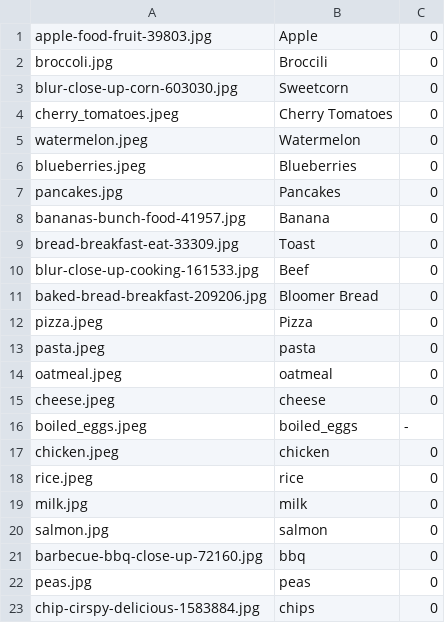
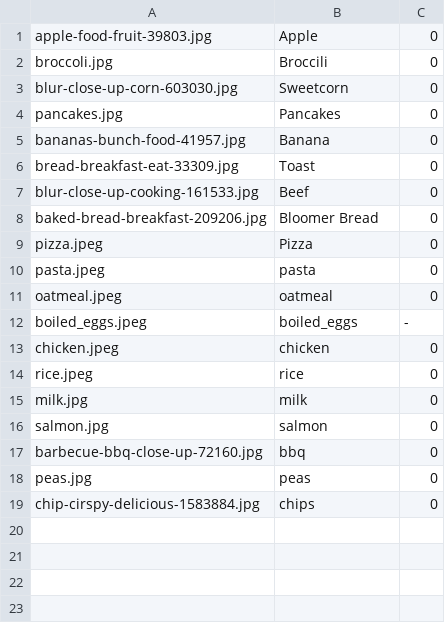
Before and after one commit to KR-London/HappyFoodRefactor, a CSV file: HappyFoods/AuxilliaryFiles/FoodData.csv, drawn as a sheet.

Commit message:
Linked core data to the ribbin controllers

```diff
--- a/HappyFoods/AuxilliaryFiles/FoodData.csv
+++ b/HappyFoods/AuxilliaryFiles/FoodData.csv
@@ -3,5 +3,2 @@ broccoli.jpg, Broccili, 0
 blur-close-up-corn-603030.jpg, Sweetcorn, 0
-cherry_tomatoes.jpeg, Cherry Tomatoes, 0
-watermelon.jpeg, Watermelon, 0
-blueberries.jpeg, Blueberries, 0
 pancakes.jpg, Pancakes, 0
@@ -14,3 +11,2 @@ pasta.jpeg, pasta, 0
 oatmeal.jpeg, oatmeal, 0
-cheese.jpeg, cheese, 0
 boiled_eggs.jpeg, boiled_eggs, -
```
Also changed, not shown: 15 other files.
